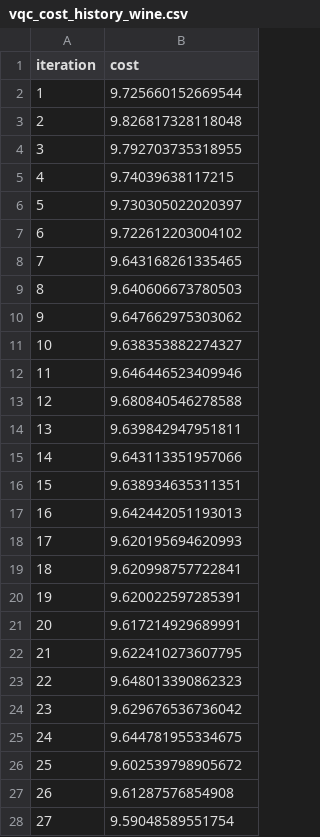
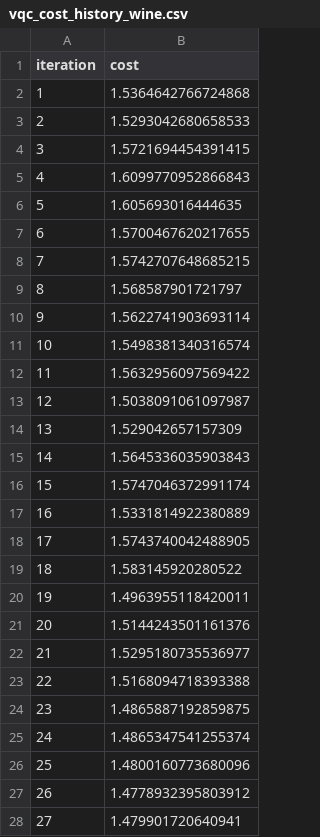
Before and after one commit to rosario-cafaro/l8-thesis, a CSV file: experiments/results/tables/vqc_cost_history_wine.csv, drawn as a sheet; only a part is shown; the diff covers the shown part only.

```diff
--- a/experiments/results/tables/vqc_cost_history_wine.csv
+++ b/experiments/results/tables/vqc_cost_history_wine.csv
@@ -1,28 +1,28 @@
 iteration,cost
-1,9.725660152669544
-2,9.826817328118048
-3,9.792703735318955
-4,9.74039638117215
-5,9.730305022020397
-6,9.722612203004102
-7,9.643168261335465
-8,9.640606673780503
-9,9.647662975303062
-10,9.638353882274327
-11,9.646446523409946
-12,9.680840546278588
-13,9.639842947951811
-14,9.643113351957066
-15,9.638934635311351
-16,9.642442051193013
-17,9.620195694620993
-18,9.620998757722841
-19,9.620022597285391
-20,9.617214929689991
-21,9.622410273607795
-22,9.648013390862323
-23,9.629676536736042
-24,9.644781955334675
-25,9.602539798905672
-26,9.61287576854908
-27,9.59048589551754
+1,1.5364642766724868
+2,1.5293042680658533
+3,1.5721694454391415
+4,1.6099770952866843
+5,1.605693016444635
+6,1.5700467620217655
+7,1.5742707648685215
+8,1.568587901721797
+9,1.5622741903693114
+10,1.5498381340316574
+11,1.5632956097569422
+12,1.5038091061097987
+13,1.529042657157309
+14,1.5645336035903843
+15,1.5747046372991174
+16,1.5331814922380889
+17,1.5743740042488905
+18,1.583145920280522
+19,1.4963955118420011
+20,1.5144243501161376
+21,1.5295180735536977
+22,1.5168094718393388
+23,1.4865887192859875
+24,1.4865347541255374
+25,1.4800160773680096
+26,1.4778932395803912
+27,1.479901720640941
```
Also changed, not shown: 73 edited cells elsewhere in this file, experiments/results/tables/ideal_subsample.csv, experiments/results/tables/ideal_subsample_breast_cancer.csv, 31 other files.
